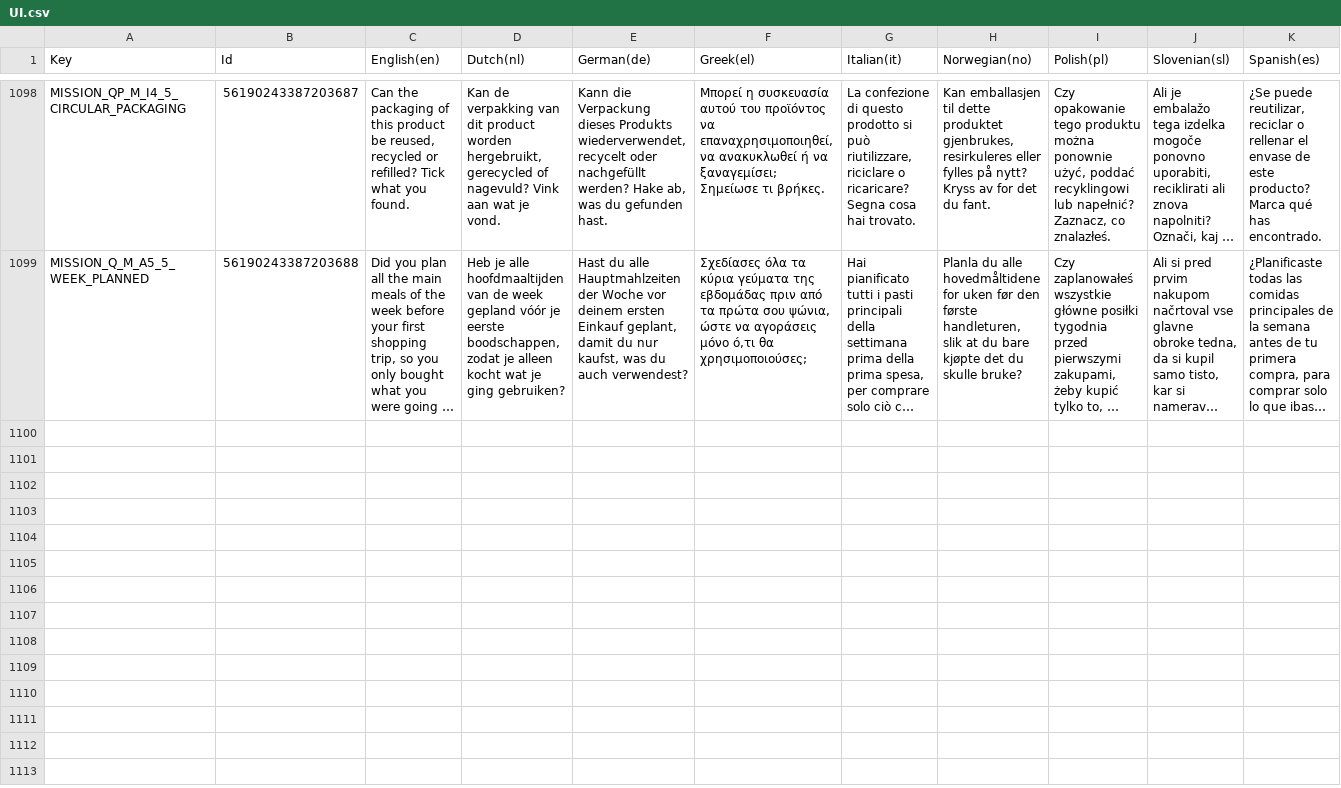
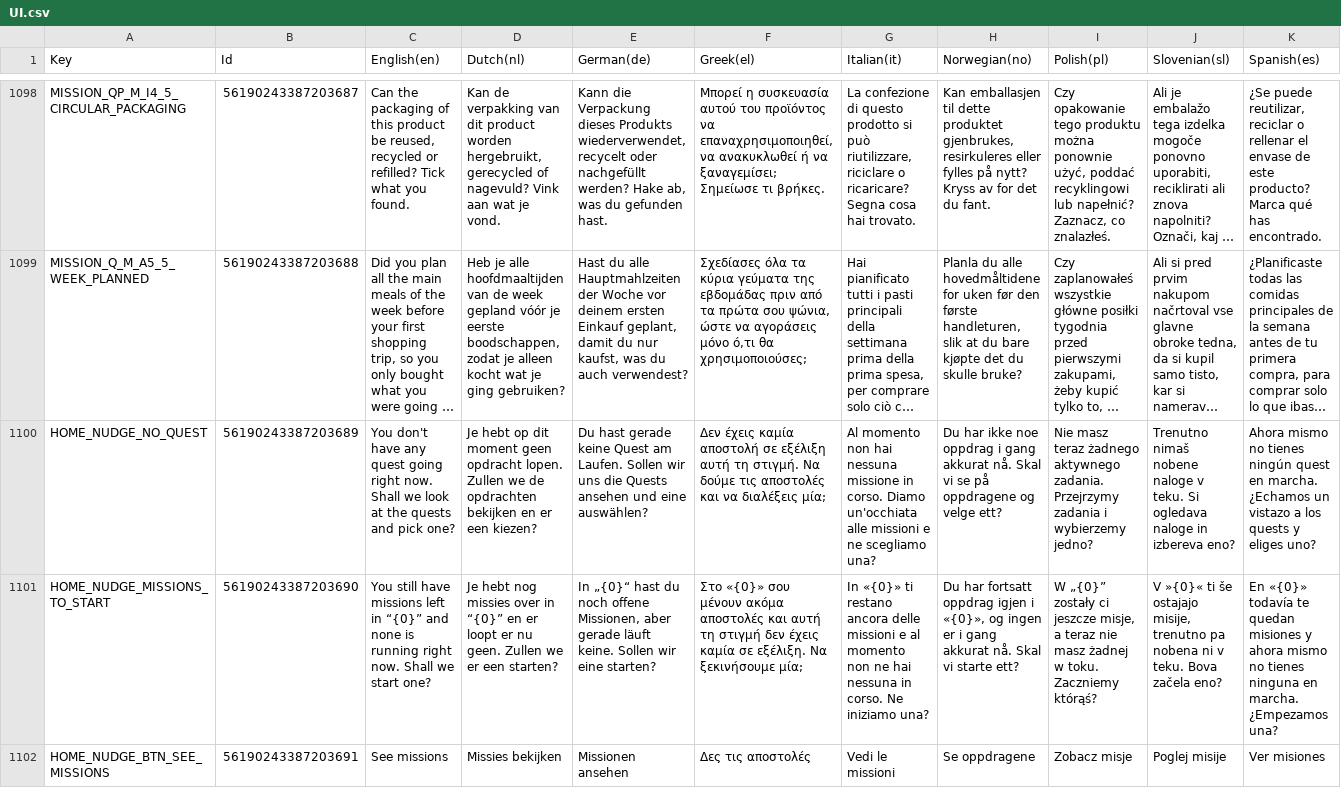
Before and after one commit to spherical-pixel/foodmission-app, a CSV file: Assets/Foodmission/localization/CSV/UI.csv, drawn as a sheet; only a part is shown, gaps mark what is left out; long unchanged cells end in …; the diff names each change by its address in the sheet, - before the commit and + after, or states it on an @@ line.

Commit message:
feat(home): Nutri reminds to choose a quest or start its missions, once per session

```diff
--- a/Assets/Foodmission/localization/CSV/UI.csv
+++ b/Assets/Foodmission/localization/CSV/UI.csv
+row 1100: HOME_NUDGE_NO_QUEST | 56190243387203689 | You don't have any quest going right now. Shall we look at the quests and pick one? | Je hebt op dit moment geen opdracht lopen. Zullen we de opdrachten bekijken en er een kiezen? | Du hast gerade keine Quest am Laufen. Sollen wir uns die Quests ansehen und eine auswählen? | Δεν έχεις καμία αποστολή σε εξέλιξη αυτή τη στιγμή. Να δούμε τις αποστολές και να διαλέξεις μία; | Al momento non hai nessuna missione in corso. Diamo un'occhiata alle missioni e ne scegliamo una? | Du har ikke noe oppdrag i gang akkurat nå. Skal vi se på oppdragene og velge ett? | Nie masz teraz żadnego aktywnego zadania. Przejrzymy zadania i wybierzemy jedno? | Trenutno nimaš nobene naloge v teku. Si ogledava naloge in izbereva eno? | Ahora mismo no tienes ningún quest en marcha. ¿Echamos un vistazo a los quests y eliges uno?
+row 1101: HOME_NUDGE_MISSIONS_TO_START | 56190243387203690 | You still have missions left in “{0}” and none is running right now. Shall we start one? | Je hebt nog missies over in “{0}” en er loopt er nu geen. Zullen we er een starten? | In „{0}“ hast du noch offene Missionen, aber gerade läuft keine. Sollen wir eine starten? | Στο «{0}» σου μένουν ακόμα αποστολές και αυτή τη στιγμή δεν έχεις καμία σε εξέλιξη. Να ξεκινήσουμε μία; | In «{0}» ti restano ancora delle missioni e al momento non ne hai nessuna in corso. Ne iniziamo una? | Du har fortsatt oppdrag igjen i «{0}», og ingen er i gang akkurat nå. Skal vi starte ett? | W „{0}” zostały ci jeszcze misje, a teraz nie masz żadnej w toku. Zaczniemy którąś? | V »{0}« ti še ostajajo misije, trenutno pa nobena ni v teku. Bova začela eno? | En «{0}» todavía te quedan misiones y ahora mismo no tienes ninguna en marcha. ¿Empezamos una?
+row 1102: HOME_NUDGE_BTN_SEE_MISSIONS | 56190243387203691 | See missions | Missies bekijken | Missionen ansehen | Δες τις αποστολές | Vedi le missioni | Se oppdragene | Zobacz misje | Poglej misije | Ver misiones
```
Also changed, not shown: 20 other files.
